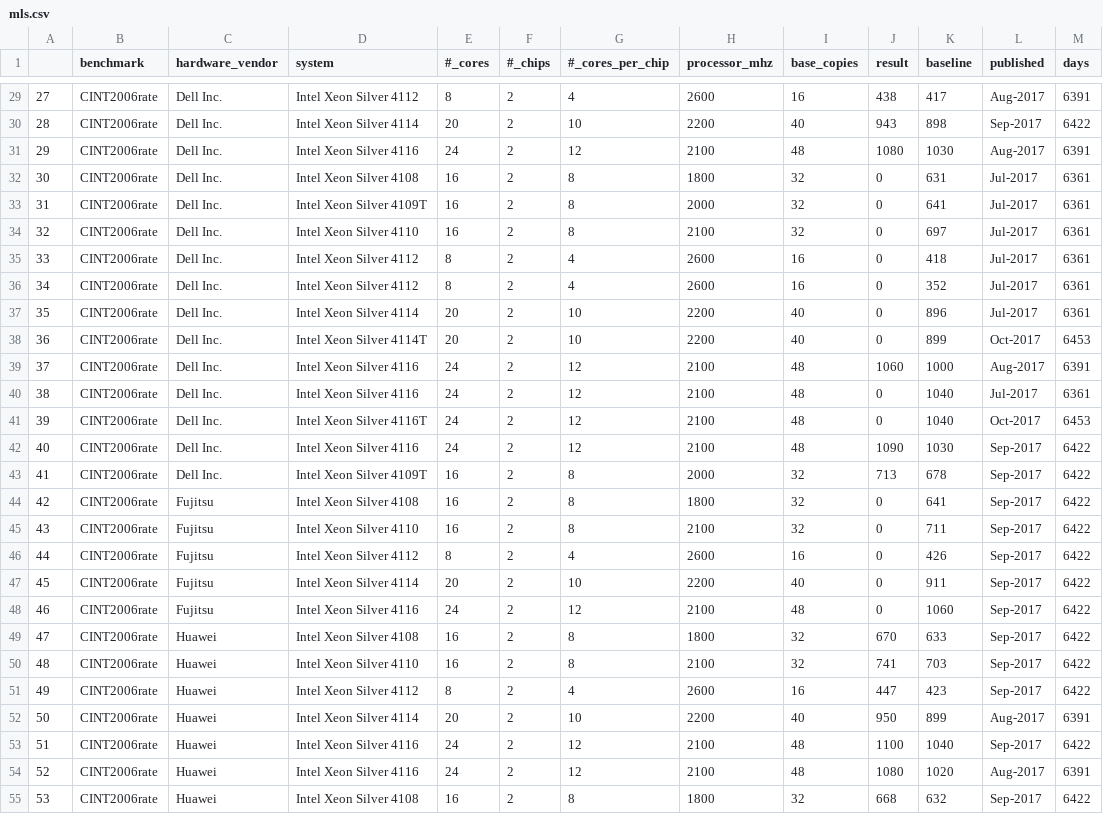
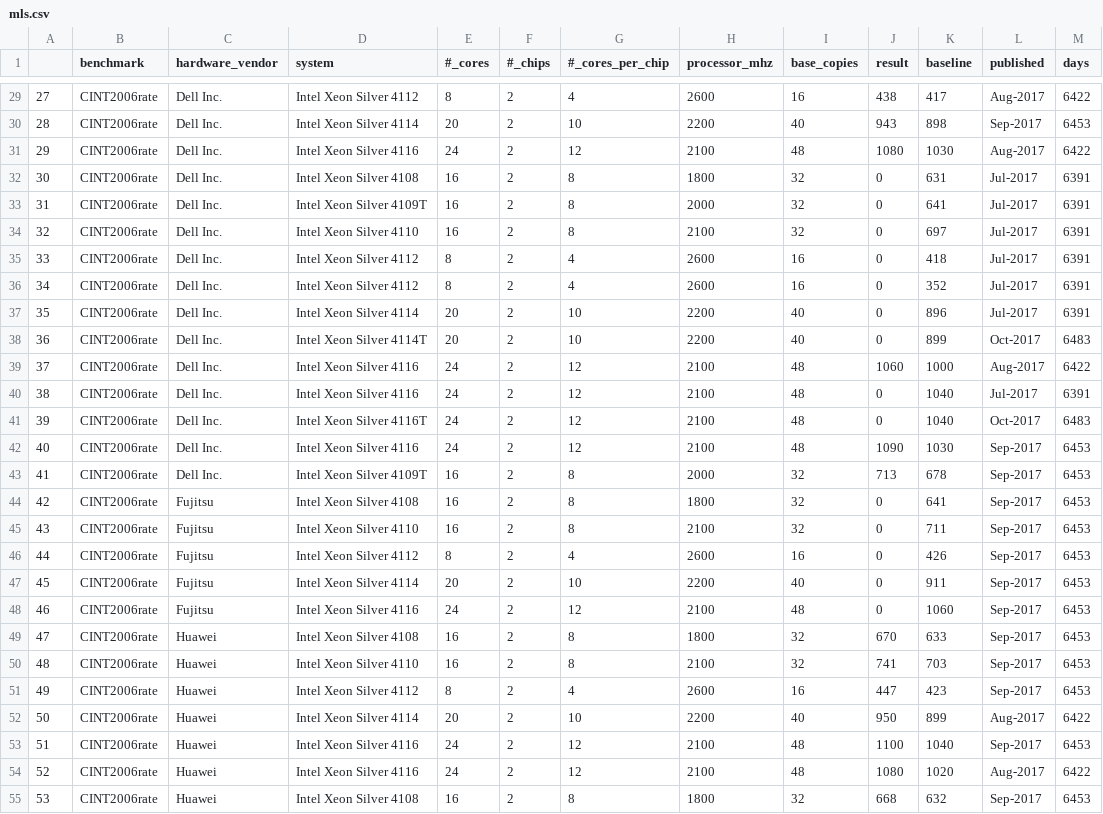
Before and after one commit to shikher7/Learning_on_Processor_Data, a CSV file: mls.csv, drawn as a sheet; only a part is shown, gaps mark what is left out; the diff covers the shown part only.

```diff
--- a/mls.csv
+++ b/mls.csv
@@ -29,27 +29,27 @@
-27	CINT2006rate	Dell Inc.	Intel Xeon Silver 4112	8	2	4	2600	16	438	417	Aug-2017	6391
-28	CINT2006rate	Dell Inc.	Intel Xeon Silver 4114	20	2	10	2200	40	943	898	Sep-2017	6422
-29	CINT2006rate	Dell Inc.	Intel Xeon Silver 4116	24	2	12	2100	48	1080	1030	Aug-2017	6391
-30	CINT2006rate	Dell Inc.	Intel Xeon Silver 4108	16	2	8	1800	32	0	631	Jul-2017	6361
-31	CINT2006rate	Dell Inc.	Intel Xeon Silver 4109T	16	2	8	2000	32	0	641	Jul-2017	6361
-32	CINT2006rate	Dell Inc.	Intel Xeon Silver 4110	16	2	8	2100	32	0	697	Jul-2017	6361
-33	CINT2006rate	Dell Inc.	Intel Xeon Silver 4112	8	2	4	2600	16	0	418	Jul-2017	6361
-34	CINT2006rate	Dell Inc.	Intel Xeon Silver 4112	8	2	4	2600	16	0	352	Jul-2017	6361
-35	CINT2006rate	Dell Inc.	Intel Xeon Silver 4114	20	2	10	2200	40	0	896	Jul-2017	6361
-36	CINT2006rate	Dell Inc.	Intel Xeon Silver 4114T	20	2	10	2200	40	0	899	Oct-2017	6453
-37	CINT2006rate	Dell Inc.	Intel Xeon Silver 4116	24	2	12	2100	48	1060	1000	Aug-2017	6391
-38	CINT2006rate	Dell Inc.	Intel Xeon Silver 4116	24	2	12	2100	48	0	1040	Jul-2017	6361
-39	CINT2006rate	Dell Inc.	Intel Xeon Silver 4116T	24	2	12	2100	48	0	1040	Oct-2017	6453
-40	CINT2006rate	Dell Inc.	Intel Xeon Silver 4116	24	2	12	2100	48	1090	1030	Sep-2017	6422
-41	CINT2006rate	Dell Inc.	Intel Xeon Silver 4109T	16	2	8	2000	32	713	678	Sep-2017	6422
-42	CINT2006rate	Fujitsu	Intel Xeon Silver 4108	16	2	8	1800	32	0	641	Sep-2017	6422
-43	CINT2006rate	Fujitsu	Intel Xeon Silver 4110	16	2	8	2100	32	0	711	Sep-2017	6422
-44	CINT2006rate	Fujitsu	Intel Xeon Silver 4112	8	2	4	2600	16	0	426	Sep-2017	6422
-45	CINT2006rate	Fujitsu	Intel Xeon Silver 4114	20	2	10	2200	40	0	911	Sep-2017	6422
-46	CINT2006rate	Fujitsu	Intel Xeon Silver 4116	24	2	12	2100	48	0	1060	Sep-2017	6422
-47	CINT2006rate	Huawei	Intel Xeon Silver 4108	16	2	8	1800	32	670	633	Sep-2017	6422
-48	CINT2006rate	Huawei	Intel Xeon Silver 4110	16	2	8	2100	32	741	703	Sep-2017	6422
-49	CINT2006rate	Huawei	Intel Xeon Silver 4112	8	2	4	2600	16	447	423	Sep-2017	6422
-50	CINT2006rate	Huawei	Intel Xeon Silver 4114	20	2	10	2200	40	950	899	Aug-2017	6391
-51	CINT2006rate	Huawei	Intel Xeon Silver 4116	24	2	12	2100	48	1100	1040	Sep-2017	6422
-52	CINT2006rate	Huawei	Intel Xeon Silver 4116	24	2	12	2100	48	1080	1020	Aug-2017	6391
-53	CINT2006rate	Huawei	Intel Xeon Silver 4108	16	2	8	1800	32	668	632	Sep-2017	6422
+27	CINT2006rate	Dell Inc.	Intel Xeon Silver 4112	8	2	4	2600	16	438	417	Aug-2017	6422
+28	CINT2006rate	Dell Inc.	Intel Xeon Silver 4114	20	2	10	2200	40	943	898	Sep-2017	6453
+29	CINT2006rate	Dell Inc.	Intel Xeon Silver 4116	24	2	12	2100	48	1080	1030	Aug-2017	6422
+30	CINT2006rate	Dell Inc.	Intel Xeon Silver 4108	16	2	8	1800	32	0	631	Jul-2017	6391
+31	CINT2006rate	Dell Inc.	Intel Xeon Silver 4109T	16	2	8	2000	32	0	641	Jul-2017	6391
+32	CINT2006rate	Dell Inc.	Intel Xeon Silver 4110	16	2	8	2100	32	0	697	Jul-2017	6391
+33	CINT2006rate	Dell Inc.	Intel Xeon Silver 4112	8	2	4	2600	16	0	418	Jul-2017	6391
+34	CINT2006rate	Dell Inc.	Intel Xeon Silver 4112	8	2	4	2600	16	0	352	Jul-2017	6391
+35	CINT2006rate	Dell Inc.	Intel Xeon Silver 4114	20	2	10	2200	40	0	896	Jul-2017	6391
+36	CINT2006rate	Dell Inc.	Intel Xeon Silver 4114T	20	2	10	2200	40	0	899	Oct-2017	6483
+37	CINT2006rate	Dell Inc.	Intel Xeon Silver 4116	24	2	12	2100	48	1060	1000	Aug-2017	6422
+38	CINT2006rate	Dell Inc.	Intel Xeon Silver 4116	24	2	12	2100	48	0	1040	Jul-2017	6391
+39	CINT2006rate	Dell Inc.	Intel Xeon Silver 4116T	24	2	12	2100	48	0	1040	Oct-2017	6483
+40	CINT2006rate	Dell Inc.	Intel Xeon Silver 4116	24	2	12	2100	48	1090	1030	Sep-2017	6453
+41	CINT2006rate	Dell Inc.	Intel Xeon Silver 4109T	16	2	8	2000	32	713	678	Sep-2017	6453
+42	CINT2006rate	Fujitsu	Intel Xeon Silver 4108	16	2	8	1800	32	0	641	Sep-2017	6453
+43	CINT2006rate	Fujitsu	Intel Xeon Silver 4110	16	2	8	2100	32	0	711	Sep-2017	6453
+44	CINT2006rate	Fujitsu	Intel Xeon Silver 4112	8	2	4	2600	16	0	426	Sep-2017	6453
+45	CINT2006rate	Fujitsu	Intel Xeon Silver 4114	20	2	10	2200	40	0	911	Sep-2017	6453
+46	CINT2006rate	Fujitsu	Intel Xeon Silver 4116	24	2	12	2100	48	0	1060	Sep-2017	6453
+47	CINT2006rate	Huawei	Intel Xeon Silver 4108	16	2	8	1800	32	670	633	Sep-2017	6453
+48	CINT2006rate	Huawei	Intel Xeon Silver 4110	16	2	8	2100	32	741	703	Sep-2017	6453
+49	CINT2006rate	Huawei	Intel Xeon Silver 4112	8	2	4	2600	16	447	423	Sep-2017	6453
+50	CINT2006rate	Huawei	Intel Xeon Silver 4114	20	2	10	2200	40	950	899	Aug-2017	6422
+51	CINT2006rate	Huawei	Intel Xeon Silver 4116	24	2	12	2100	48	1100	1040	Sep-2017	6453
+52	CINT2006rate	Huawei	Intel Xeon Silver 4116	24	2	12	2100	48	1080	1020	Aug-2017	6422
+53	CINT2006rate	Huawei	Intel Xeon Silver 4108	16	2	8	1800	32	668	632	Sep-2017	6453
```
Also changed, not shown: 82 edited cells elsewhere in this file, mlb.csv, mlg.csv, 2 other files.
